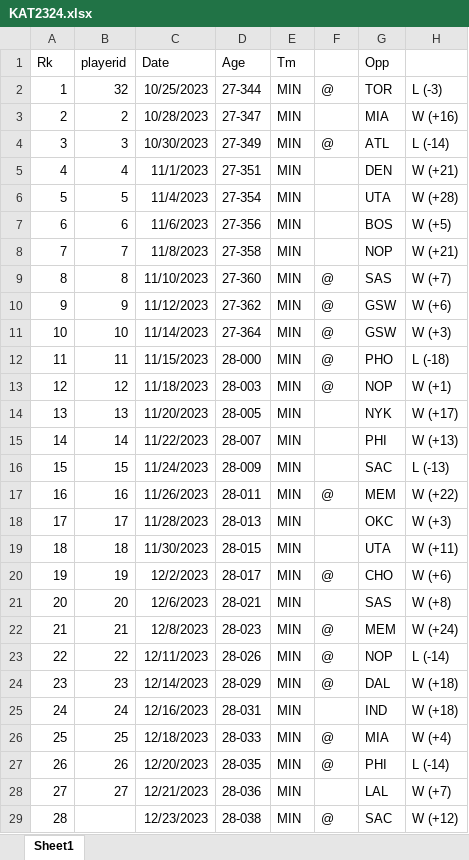
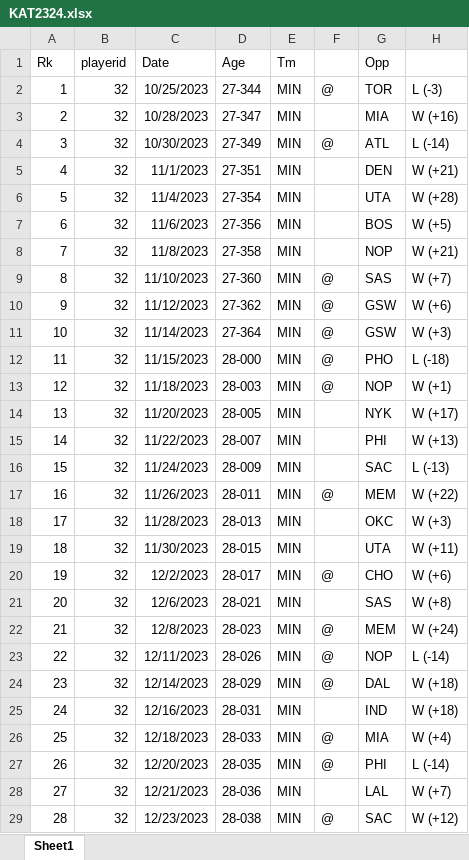
Before and after one commit to vcrichtonhill/TimberwolvesDatabase2324, an Excel workbook: KAT2324.xlsx, sheet Sheet1, drawn as a sheet; only a part is shown; values as stored, in another font and other column widths than the file's, no borders; the diff covers the shown part only; the diff names each change by its address in the sheet, - before the commit and + after, or states it on an @@ line.

```diff
--- a/KAT2324.xlsx (sheet Sheet1)
+++ b/KAT2324.xlsx (sheet Sheet1)
-B3 (playerid): 2
+B3 (playerid): 32
-B4 (playerid): 3
+B4 (playerid): 32
-B5 (playerid): 4
+B5 (playerid): 32
-B6 (playerid): 5
+B6 (playerid): 32
-B7 (playerid): 6
+B7 (playerid): 32
-B8 (playerid): 7
+B8 (playerid): 32
-B9 (playerid): 8
+B9 (playerid): 32
-B10 (playerid): 9
+B10 (playerid): 32
-B11 (playerid): 10
+B11 (playerid): 32
-B12 (playerid): 11
+B12 (playerid): 32
-B13 (playerid): 12
+B13 (playerid): 32
-B14 (playerid): 13
+B14 (playerid): 32
-B15 (playerid): 14
+B15 (playerid): 32
-B16 (playerid): 15
+B16 (playerid): 32
-B17 (playerid): 16
+B17 (playerid): 32
-B18 (playerid): 17
+B18 (playerid): 32
-B19 (playerid): 18
+B19 (playerid): 32
-B20 (playerid): 19
+B20 (playerid): 32
-B21 (playerid): 20
+B21 (playerid): 32
-B22 (playerid): 21
+B22 (playerid): 32
-B23 (playerid): 22
+B23 (playerid): 32
-B24 (playerid): 23
+B24 (playerid): 32
-B25 (playerid): 24
+B25 (playerid): 32
-B26 (playerid): 25
+B26 (playerid): 32
-B27 (playerid): 26
+B27 (playerid): 32
-B28 (playerid): 27
+B28 (playerid): 32
-B29 (playerid): (empty)
+B29 (playerid): 32
```
Also changed, not shown: 53 edited cells elsewhere in this sheet, Modified_JadenMcDaniels2324.xlsx, Modified_KAT2324.xlsx, 4 other files.
